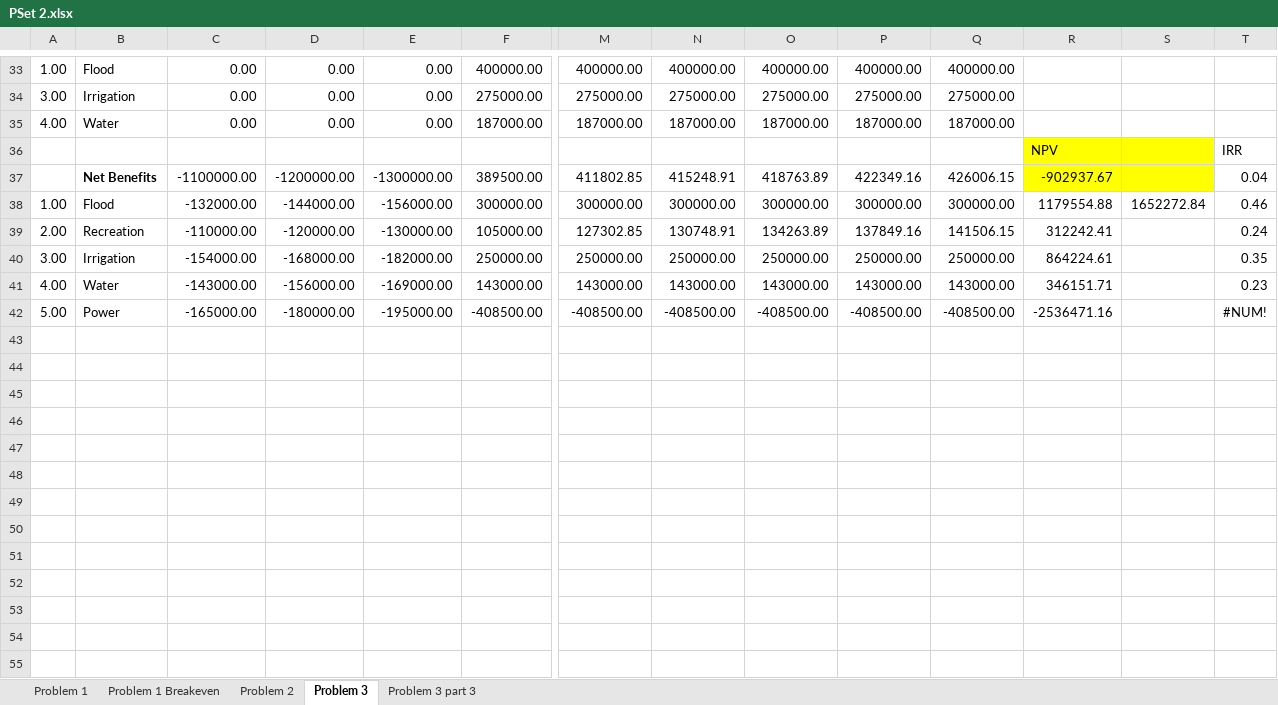
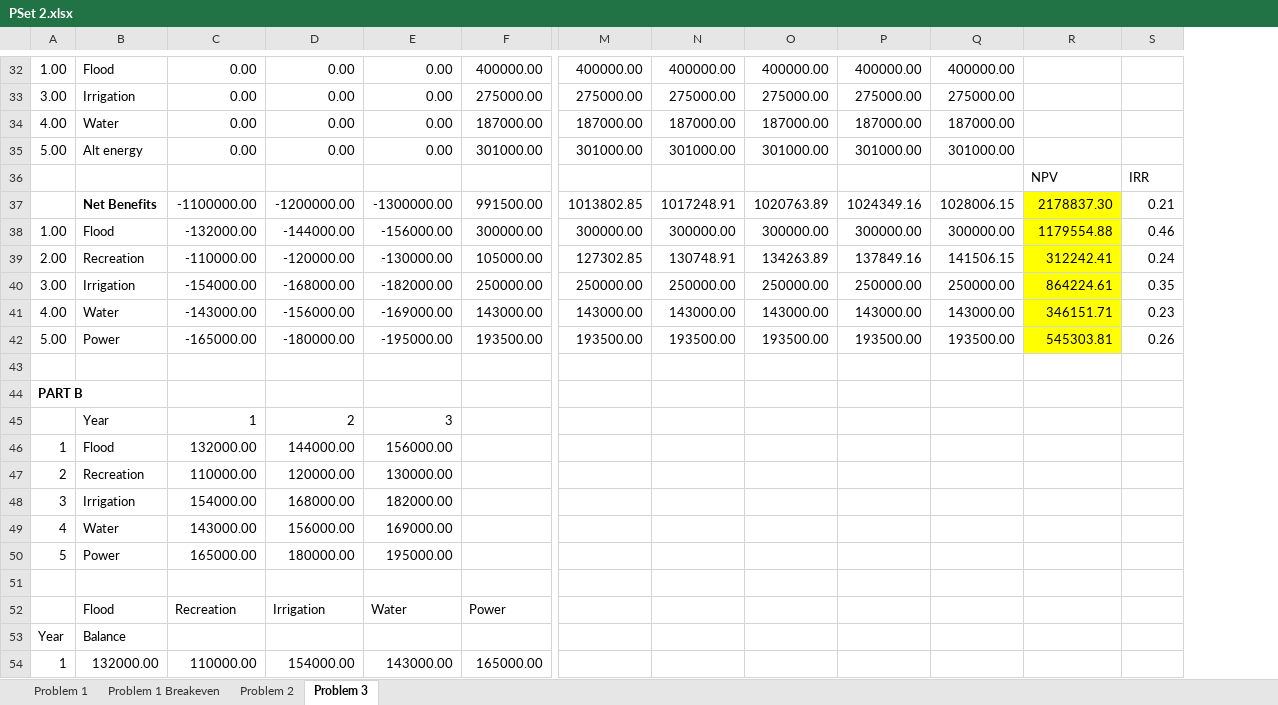
Before and after one commit to donnel26/AGEC-609, an Excel workbook: PSet 2.xlsx, sheet Problem 3, drawn as a sheet; only a part is shown, gaps mark what is left out; values as stored, in another font and other column widths than the file's, no borders; removed rows and columns are numbered as before the commit, all else as after; rows hold the shown columns only; the diff covers the shown part only; the diff names each change by its address in the sheet, - before the commit and + after, or states it on an @@ line.

```diff
--- a/PSet 2.xlsx (sheet Problem 3)
+++ b/PSet 2.xlsx (sheet Problem 3)
-sheet tab: Problem 3 part 3
-column S, row 38: 1652272.84
@@ row 24 moved to row 35: 5.00 @@
-R36 fill: #FFFF00
+R36 fill: none
-row 37:  | Net Benefits | -1100000.00 | -1200000.00 | -1300000.00 | 389500.00 | 411802.85 | 415248.91 | 418763.89 | 422349.16 | 426006.15 | -902937.67 |  | 0.04
+row 37:  | Net Benefits | -1100000.00 | -1200000.00 | -1300000.00 | 991500.00 | 1013802.85 | 1017248.91 | 1020763.89 | 1024349.16 | 1028006.15 | 2178837.30 | 0.21
-R38:R41 fill: none
+R38:R41 fill: #FFFF00
+row 42: 5.00 | Power | -165000.00 | -180000.00 | -195000.00 | 193500.00 | 193500.00 | 193500.00 | 193500.00 | 193500.00 | 193500.00 | 545303.81 | 0.26
-row 43: 5.00 | Power | -165000.00 | -180000.00 | -195000.00 | -408500.00 | -408500.00 | -408500.00 | -408500.00 | -408500.00 | -408500.00 | -2536471.16 |  | #NUM!
+row 43: (empty)
+row 44: PART B
+row 45:  | Year | 1 | 2 | 3
+row 46: 1 | Flood | 132000.00 | 144000.00 | 156000.00
+row 47: 2 | Recreation | 110000.00 | 120000.00 | 130000.00
+row 48: 3 | Irrigation | 154000.00 | 168000.00 | 182000.00
+row 49: 4 | Water | 143000.00 | 156000.00 | 169000.00
+row 50: 5 | Power | 165000.00 | 180000.00 | 195000.00
+row 51: (empty)
+row 52:  | Flood | Recreation | Irrigation | Water | Power
+row 53: Year | Balance
+row 54: 1 | 132000.00 | 110000.00 | 154000.00 | 143000.00 | 165000.00
```
Also changed, not shown: 11 added rows and 26 edited cells elsewhere in this sheet, sheet Problem 1 Breakeven, sheet Problem 1, sheet Problem 2, formulas that keep their value.
